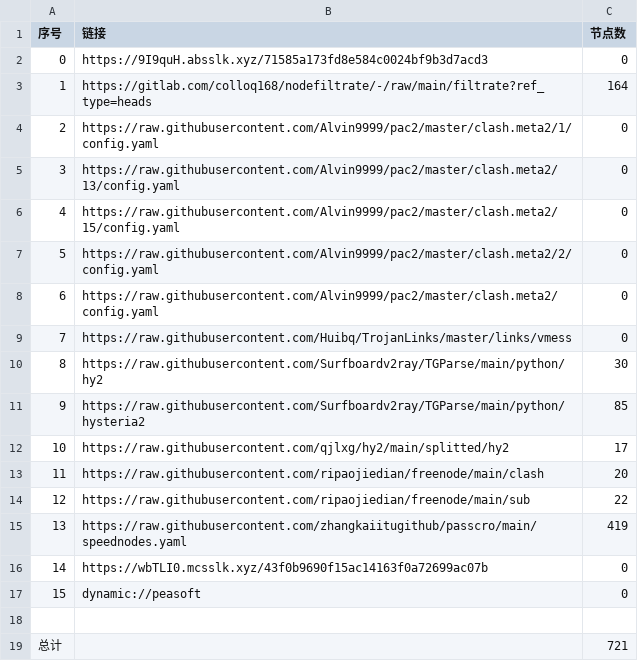
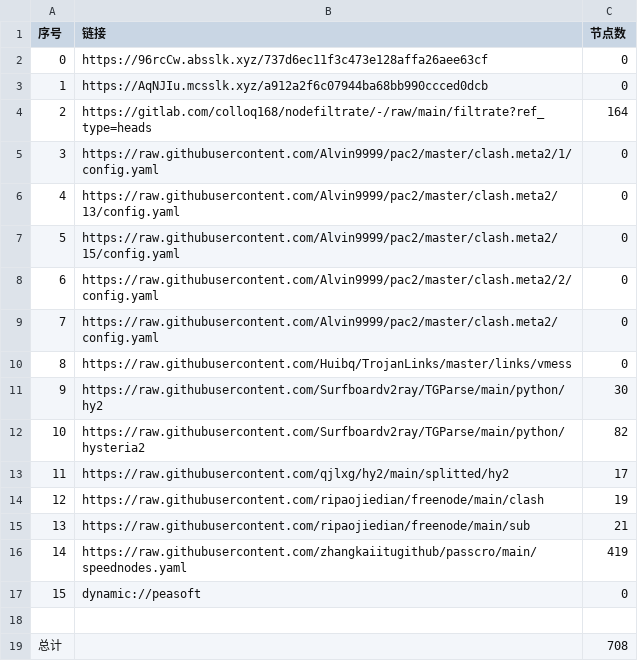
Before and after one commit to ggmsub/AutoMergePublicNodes, a CSV file: list_result.csv, drawn as a sheet; removed rows and columns are numbered as before the commit, all else as after; the diff names each change by its address in the sheet, - before the commit and + after, or states it on an @@ line.

```diff
--- a/list_result.csv
+++ b/list_result.csv
+row 2: 0 | https://96rcCw.absslk.xyz/737d6ec11f3c473e128affa26aee63cf | 0
@@ column A (序号) renumbered between rows 3 and 16 @@
-B3 (链接): https://9I9quH.absslk.xyz/71585a173fd8e584c0024bf9b3d7acd3
+B3 (链接): https://AqNJIu.mcsslk.xyz/a912a2f6c07944ba68bb990ccced0dcb
-C12 (节点数): 85
+C12 (节点数): 82
-C14 (节点数): 20
+C14 (节点数): 19
-C15 (节点数): 22
+C15 (节点数): 21
-row 16: 14 | https://wbTLI0.mcsslk.xyz/43f0b9690f15ac14163f0a72699ac07b | 0
-C19 (节点数): 721
+C19 (节点数): 708
```
Also changed, not shown: 27 other files.
